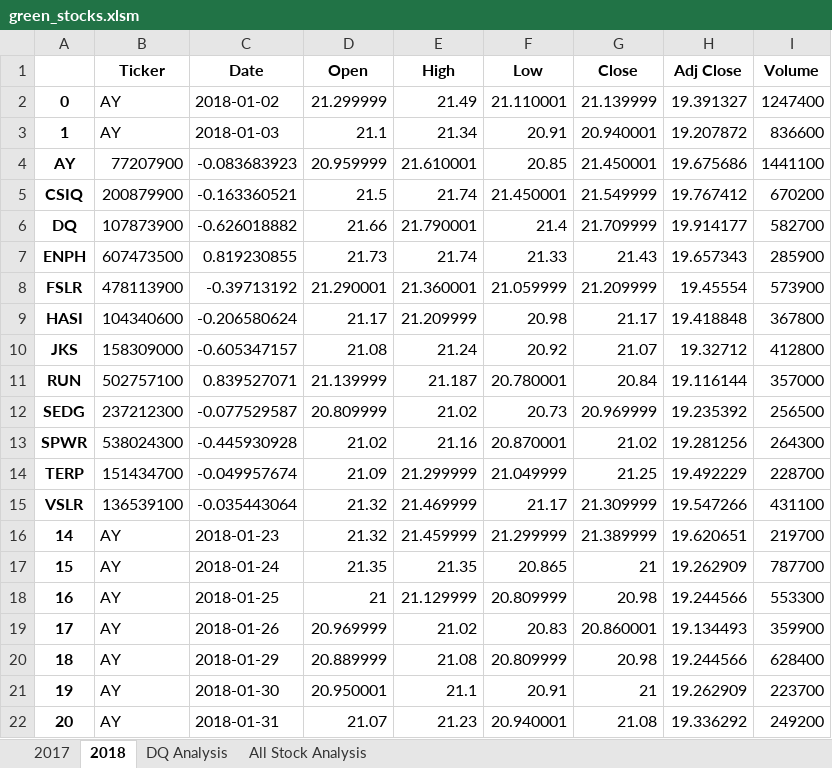
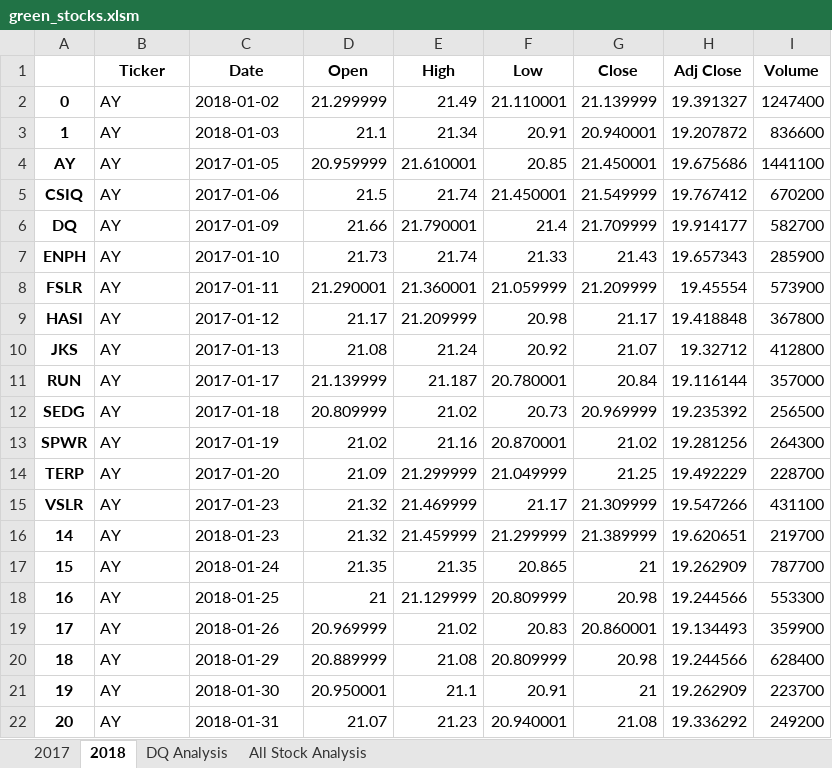
Before and after one commit to arkasozi/stock-analysis, an Excel workbook: green_stocks.xlsm, sheet 2018, drawn as a sheet; only a part is shown; values as stored, in another font and other column widths than the file's, no borders; the diff names each change by its address in the sheet, - before the commit and + after, or states it on an @@ line.

```diff
--- a/green_stocks.xlsm (sheet 2018)
+++ b/green_stocks.xlsm (sheet 2018)
-B4 (Ticker): 77207900
+B4 (Ticker): AY
-C4 (Date): -0.083683923
+C4 (Date): 2017-01-05
-B5 (Ticker): 200879900
+B5 (Ticker): AY
-C5 (Date): -0.163360521
+C5 (Date): 2017-01-06
-B6 (Ticker): 107873900
+B6 (Ticker): AY
-C6 (Date): -0.626018882
+C6 (Date): 2017-01-09
-B7 (Ticker): 607473500
+B7 (Ticker): AY
-C7 (Date): 0.819230855
+C7 (Date): 2017-01-10
-B8 (Ticker): 478113900
+B8 (Ticker): AY
-C8 (Date): -0.39713192
+C8 (Date): 2017-01-11
-B9 (Ticker): 104340600
+B9 (Ticker): AY
-C9 (Date): -0.206580624
+C9 (Date): 2017-01-12
-B10 (Ticker): 158309000
+B10 (Ticker): AY
-C10 (Date): -0.605347157
+C10 (Date): 2017-01-13
-B11 (Ticker): 502757100
+B11 (Ticker): AY
-C11 (Date): 0.839527071
+C11 (Date): 2017-01-17
-B12 (Ticker): 237212300
+B12 (Ticker): AY
-C12 (Date): -0.077529587
+C12 (Date): 2017-01-18
-B13 (Ticker): 538024300
+B13 (Ticker): AY
-C13 (Date): -0.445930928
+C13 (Date): 2017-01-19
-B14 (Ticker): 151434700
+B14 (Ticker): AY
-C14 (Date): -0.049957674
+C14 (Date): 2017-01-20
-B15 (Ticker): 136539100
+B15 (Ticker): AY
-C15 (Date): -0.035443064
+C15 (Date): 2017-01-23
```
Also changed, not shown: sheet All Stock Analysis, charts or pictures.
